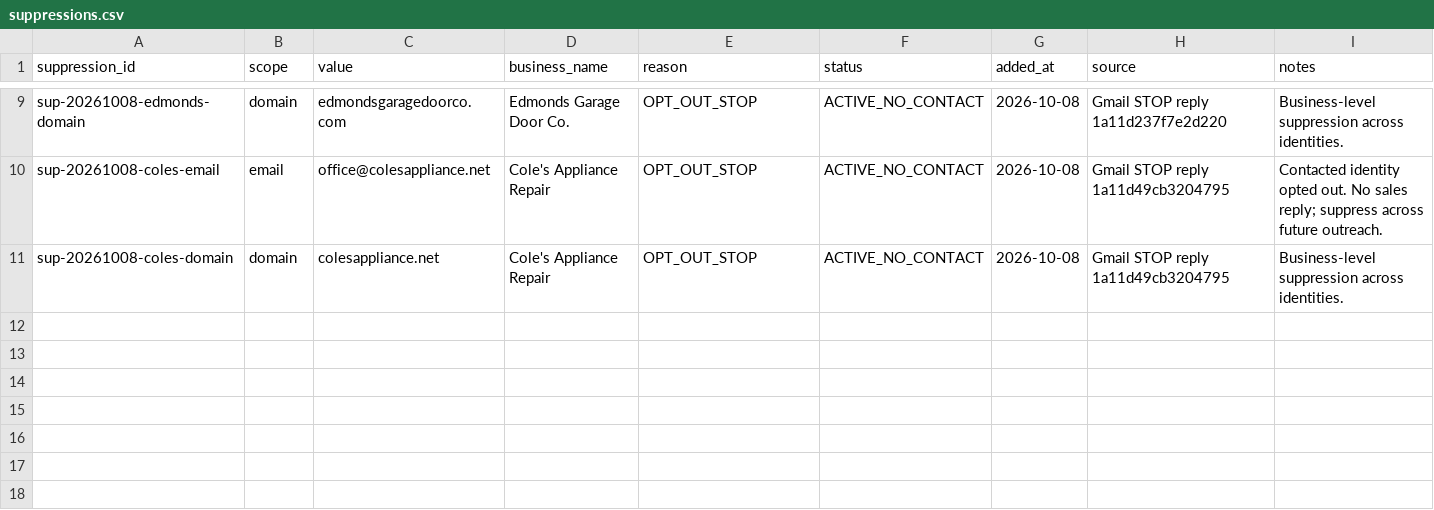
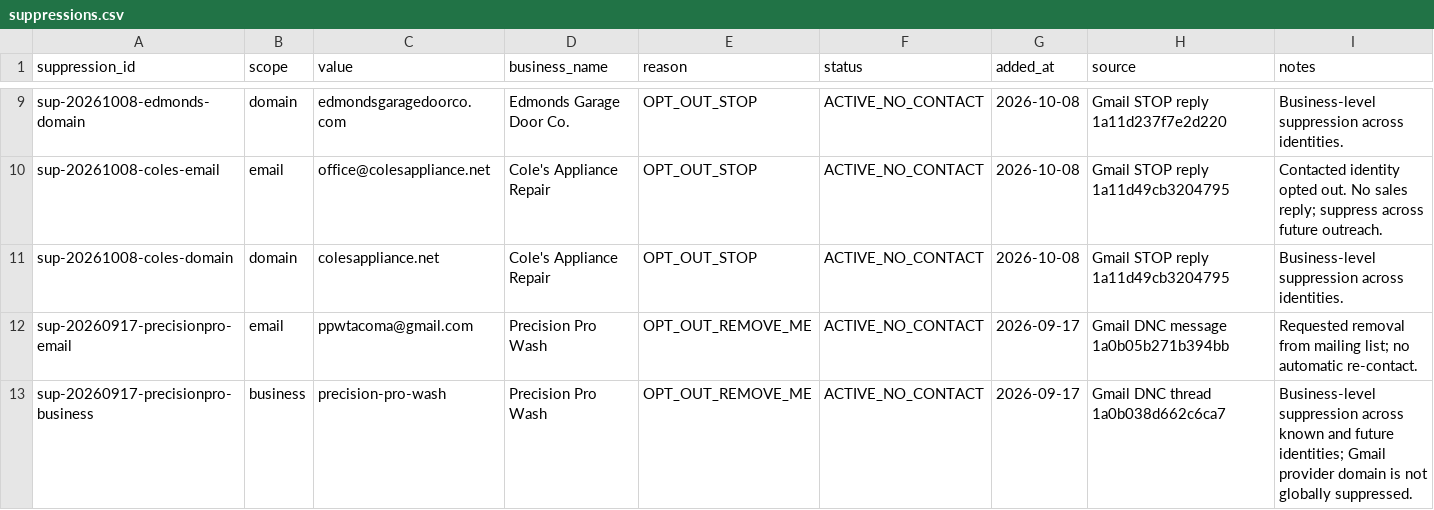
Before and after one commit to 1oldguyinaz-glitch/Master-Promt, a CSV file: axis-omni-commerce/outreach/suppressions.csv, drawn as a sheet; only a part is shown, gaps mark what is left out.

Commit message:
Synchronize Precision Pro Wash from Gmail DNC

```diff
--- a/axis-omni-commerce/outreach/suppressions.csv
+++ b/axis-omni-commerce/outreach/suppressions.csv
@@ -11 +11,3 @@ sup-20261008-coles-email,email,office@colesappliance.net,Cole's Appliance Repair
 sup-20261008-coles-domain,domain,colesappliance.net,Cole's Appliance Repair,OPT_OUT_STOP,ACTIVE_NO_CONTACT,2026-10-08,"Gmail STOP reply 1a11d49cb3204795","Business-level suppression across identities."
+sup-20260917-precisionpro-email,email,ppwtacoma@gmail.com,Precision Pro Wash,OPT_OUT_REMOVE_ME,ACTIVE_NO_CONTACT,2026-09-17,"Gmail DNC message 1a0b05b271b394bb","Requested removal from mailing list; no automatic re-contact."
+sup-20260917-precisionpro-business,business,precision-pro-wash,Precision Pro Wash,OPT_OUT_REMOVE_ME,ACTIVE_NO_CONTACT,2026-09-17,"Gmail DNC thread 1a0b038d662c6ca7","Business-level suppression across known and future identities; Gmail provider domain is not globally suppressed."
```
